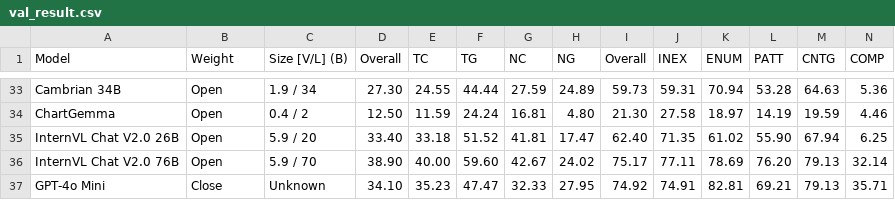
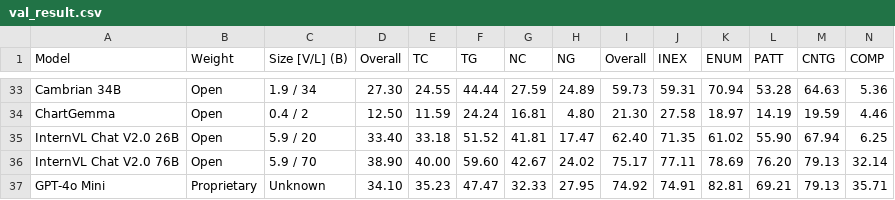
Before and after one commit to charxiv/charxiv.github.io, a CSV file: data/val_result.csv, drawn as a sheet; only a part is shown, gaps mark what is left out.

Commit message:
update term

```diff
--- a/data/val_result.csv
+++ b/data/val_result.csv
@@ -36,2 +36,2 @@ InternVL Chat V2.0 26B,Open,5.9 / 20,33.40,33.18,51.52,41.81,17.47,62.40,71.35,6
 InternVL Chat V2.0 76B,Open,5.9 / 70,38.90,40.00,59.60,42.67,24.02,75.17,77.11,78.69,76.20,79.13,32.14
-GPT-4o Mini,Close,Unknown,34.10,35.23,47.47,32.33,27.95,74.92,74.91,82.81,69.21,79.13,35.71
+GPT-4o Mini,Proprietary,Unknown,34.10,35.23,47.47,32.33,27.95,74.92,74.91,82.81,69.21,79.13,35.71
```
